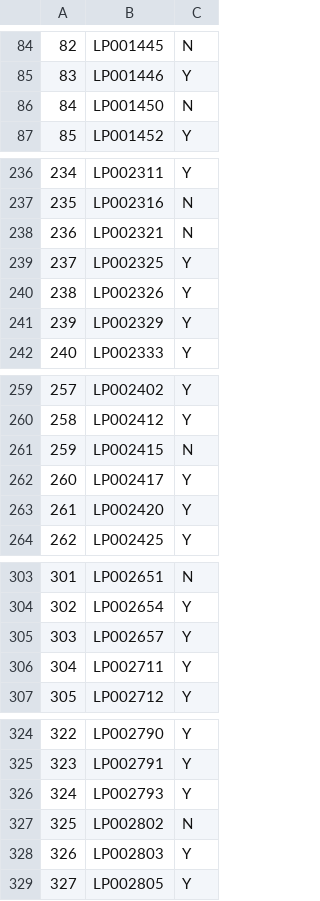
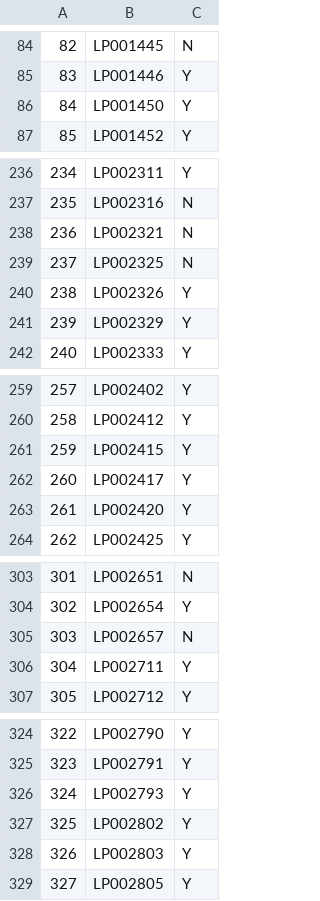
Before and after one commit to mridulrb/Predict-loan-eligibility-using-IBM-Watson-Studio, a CSV file: logistic.csv, drawn as a sheet; only a part is shown, gaps mark what is left out.

Commit message:
Update logistic.csv

```diff
--- a/logistic.csv
+++ b/logistic.csv
@@ -85,3 +85,3 @@
 83,LP001446,Y
-84,LP001450,N
+84,LP001450,Y
 85,LP001452,Y
@@ -238,3 +238,3 @@
 236,LP002321,N
-237,LP002325,Y
+237,LP002325,N
 238,LP002326,Y
@@ -260,3 +260,3 @@
 258,LP002412,Y
-259,LP002415,N
+259,LP002415,Y
 260,LP002417,Y
@@ -304,3 +304,3 @@
 302,LP002654,Y
-303,LP002657,Y
+303,LP002657,N
 304,LP002711,Y
@@ -326,3 +326,3 @@
 324,LP002793,Y
-325,LP002802,N
+325,LP002802,Y
 326,LP002803,Y
```
